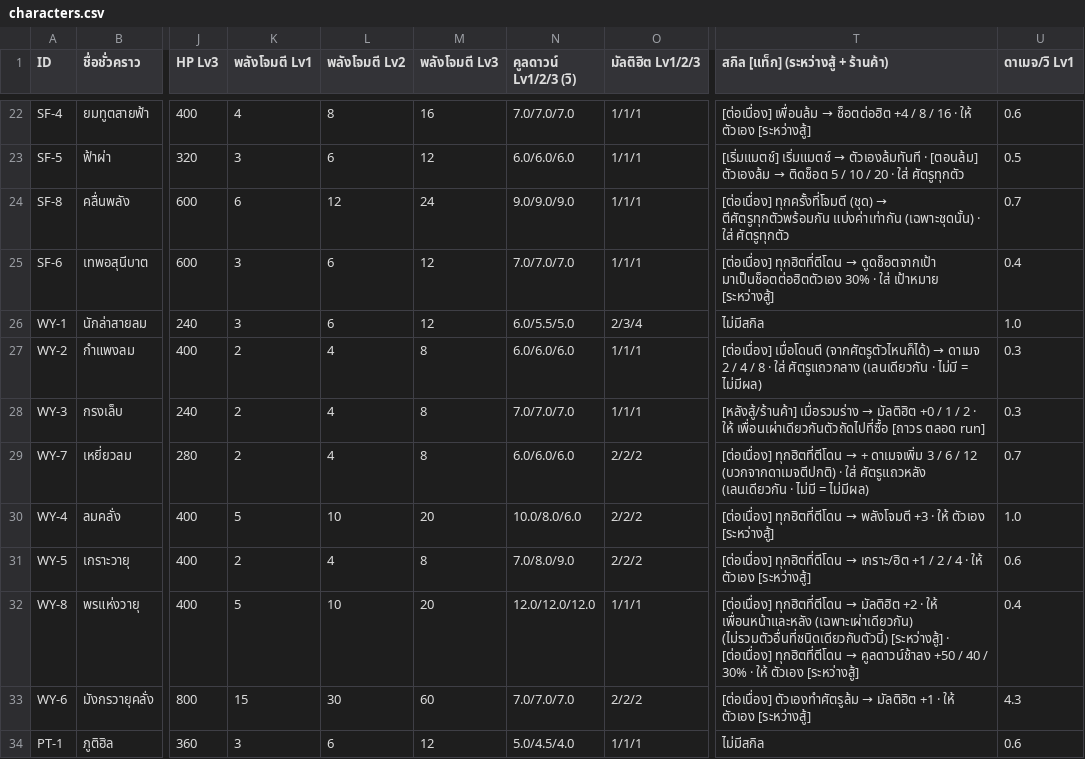
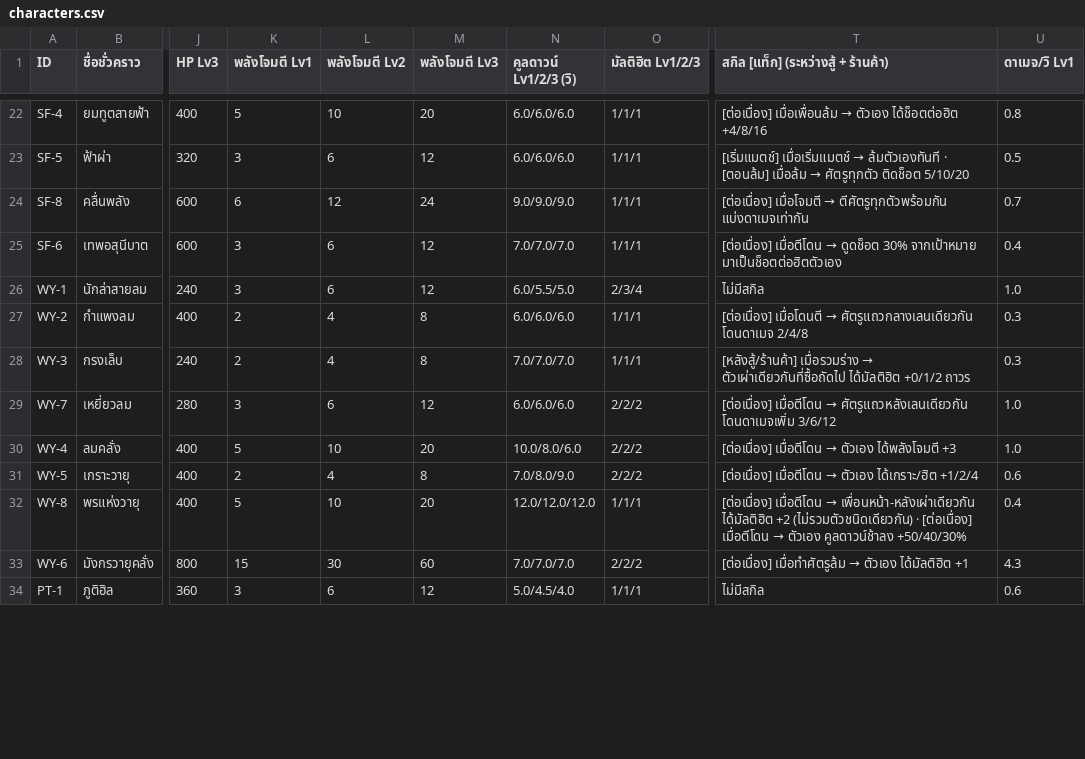
Before and after one commit to nuttratts-code/automon-arena, a CSV file: claude/characters.csv, drawn as a sheet; only a part is shown, gaps mark what is left out; the diff covers the shown part only; the diff names each change by its address in the sheet, - before the commit and + after, or states it on an @@ line.

```diff
--- a/claude/characters.csv
+++ b/claude/characters.csv
-K22 (พลังโจมตี Lv1): 4
+K22 (พลังโจมตี Lv1): 5
-L22 (พลังโจมตี Lv2): 8
+L22 (พลังโจมตี Lv2): 10
-M22 (พลังโจมตี Lv3): 16
+M22 (พลังโจมตี Lv3): 20
-N22 (คูลดาวน์ Lv1/2/3 (วิ)): 7.0/7.0/7.0
+N22 (คูลดาวน์ Lv1/2/3 (วิ)): 6.0/6.0/6.0
@@ T22: [ต่อเนื่อง] เพื่อนล้ม → ช็อตต่อฮิต +4 / 8 / 16 · ให้ ตัวเอง [ระหว่างสู้] → [ต่อเนื่อง] เมื่อเพื่อนล้ม → ตัวเอง ได้ช็อตต่อฮิต +4/8/16 @@
-U22 (ดาเมจ/วิ Lv1): 0.6
+U22 (ดาเมจ/วิ Lv1): 0.8
@@ T23: [เริ่มแมตช์] เริ่มแมตช์ → ตัวเองล้มทันที · [ตอนล้ม] ตัวเองล้ม → ติดช็อต 5 / 10 / 20 · ใส่ ศัตรูทุกตัว → [เริ่มแมตช์] เมื่อเริ่มแมตช์ → ล้มตัวเองทันที · [ตอนล้ม] เมื่อล้ม → ศัตรูทุกตัว ติดช็อต 5/10/20 @@
@@ T24: [ต่อเนื่อง] ทุกครั้งที่โจมตี (ชุด) → ตีศัตรูทุกตัวพร้อมกัน แบ่งค่าเท่ากัน (เฉพาะชุดนั้น) · ใส่ ศัตรูทุกตัว → [ต่อเนื่อง] เมื่อโจมตี → ตีศัตรูทุกตัวพร้อมกัน แบ่งดาเมจเท่ากัน @@
@@ T25: [ต่อเนื่อง] ทุกฮิตที่ตีโดน → ดูดช็อตจากเป้า มาเป็นช็อตต่อฮิตตัวเอง 30% · ใส่ เป้าหมาย [ระหว่างสู้] → [ต่อเนื่อง] เมื่อตีโดน → ดูดช็อต 30% จากเป้าหมาย มาเป็นช็อตต่อฮิตตัวเอง @@
@@ T27: [ต่อเนื่อง] เมื่อโดนตี (จากศัตรูตัวไหนก็ได้) → ดาเมจ 2 / 4 / 8 · ใส่ ศัตรูแถวกลาง (เลนเดียวกัน · ไม่มี = ไม่มีผล) → [ต่อเนื่อง] เมื่อโดนตี → ศัตรูแถวกลางเลนเดียวกัน โดนดาเมจ 2/4/8 @@
@@ T28: …เมื่อรวมร่าง → มัลติฮิต +0 / 1 / 2 · ให้ เพื่อนเผ่าเดียวกันตัวถัดไปที่ซื้อ [ถาวร ตลอด run] → …เมื่อรวมร่าง → ตัวเผ่าเดียวกันที่ซื้อถัดไป ได้มัลติฮิต +0/1/2 ถาวร @@
-K29 (พลังโจมตี Lv1): 2
+K29 (พลังโจมตี Lv1): 3
-L29 (พลังโจมตี Lv2): 4
+L29 (พลังโจมตี Lv2): 6
-M29 (พลังโจมตี Lv3): 8
+M29 (พลังโจมตี Lv3): 12
@@ T29: [ต่อเนื่อง] ทุกฮิตที่ตีโดน → + ดาเมจเพิ่ม 3 / 6 / 12 (บวกจากดาเมจตีปกติ) · ใส่ ศัตรูแถวหลัง (เลนเดียวกัน · ไม่มี = ไม่มีผล) → [ต่อเนื่อง] เมื่อตีโดน → ศัตรูแถวหลังเลนเดียวกัน โดนดาเมจเพิ่ม 3/6/12 @@
-U29 (ดาเมจ/วิ Lv1): 0.7
+U29 (ดาเมจ/วิ Lv1): 1.0
@@ T30: [ต่อเนื่อง] ทุกฮิตที่ตีโดน → พลังโจมตี +3 · ให้ ตัวเอง [ระหว่างสู้] → [ต่อเนื่อง] เมื่อตีโดน → ตัวเอง ได้พลังโจมตี +3 @@
@@ T31: [ต่อเนื่อง] ทุกฮิตที่ตีโดน → เกราะ/ฮิต +1 / 2 / 4 · ให้ ตัวเอง [ระหว่างสู้] → [ต่อเนื่อง] เมื่อตีโดน → ตัวเอง ได้เกราะ/ฮิต +1/2/4 @@
@@ T32: [ต่อเนื่อง] ทุกฮิตที่ตีโดน → มัลติฮิต +2 · ให้ เพื่อนหน้าและหลัง (เฉพาะเผ่าเดียวกัน) (ไม่รวมตัวอื่นที่ชนิดเดียวกับตัวนี้) [ระหว่างสู้] · [ต่อเนื่อง] ทุกฮิตที่ตีโดน → คูลดาวน์ช้าลง +50 / 40 / 30% · ให้ ตัวเอง [ระหว่างสู้] → [ต่อเนื่อง] เมื่อตีโดน → เพื่อนหน้า-หลังเผ่าเดียวกัน ได้มัลติฮิต +2 (ไม่รวมตัวชนิดเดียวกัน) · [ต่อเนื่อง] เมื่อตีโดน → ตัวเอง คูลดาวน์ช้าลง +50/40/30% @@
@@ T33: [ต่อเนื่อง] ตัวเองทำศัตรูล้ม → มัลติฮิต +1 · ให้ ตัวเอง [ระหว่างสู้] → [ต่อเนื่อง] เมื่อทำศัตรูล้ม → ตัวเอง ได้มัลติฮิต +1 @@
```
Also changed, not shown: 43 edited cells elsewhere in this file, 2 other files.
